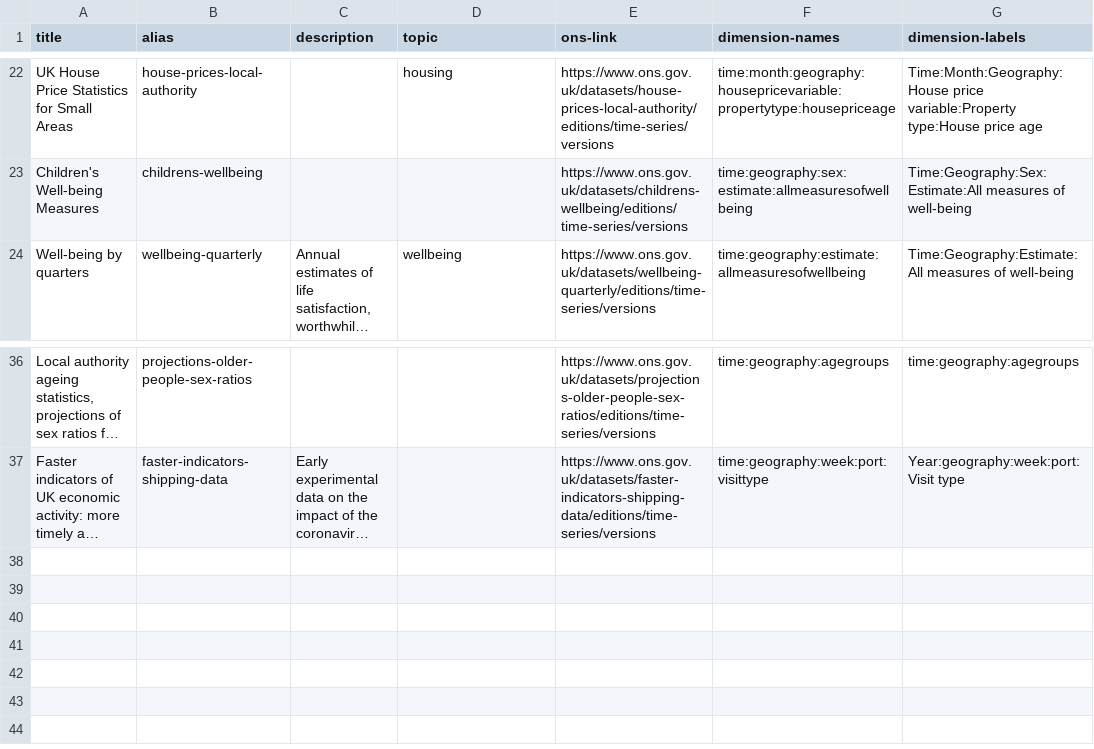
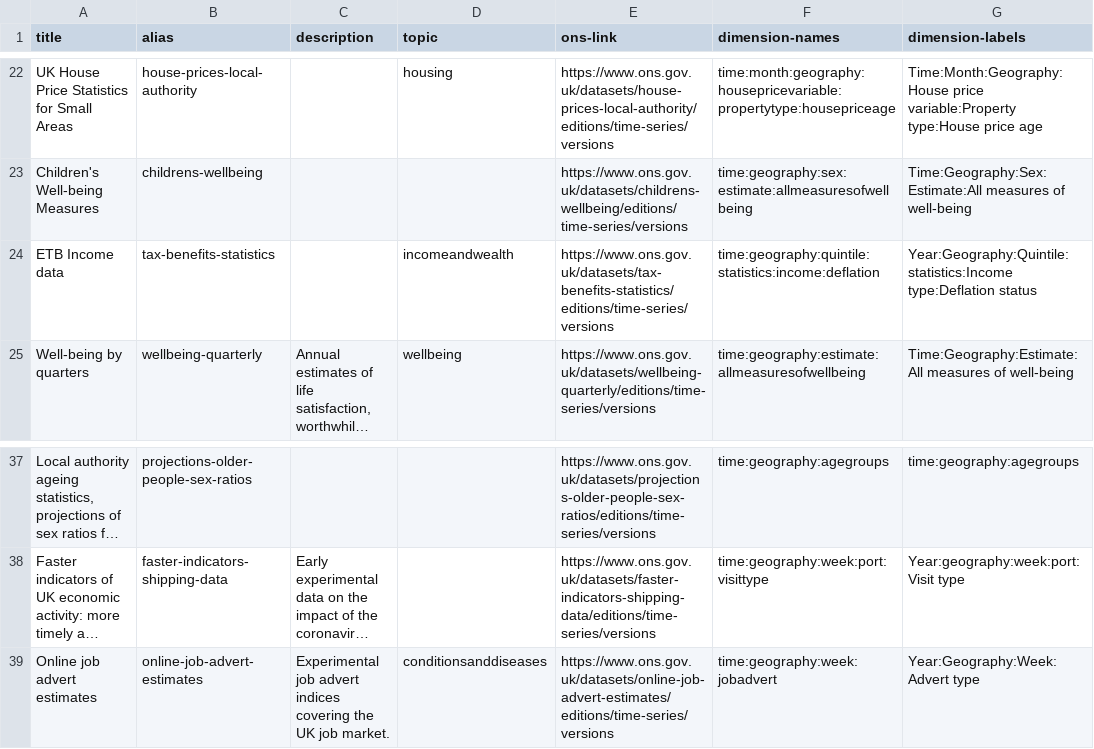
Before and after one commit to ONSdigital/dp-census-alpha-search-api, a CSV file: scripts/cmd-datasets.csv, drawn as a sheet; only a part is shown, gaps mark what is left out; long unchanged cells end in …; the diff names each change by its address in the sheet, - before the commit and + after, or states it on an @@ line.

Commit message:
Add new datasets that exist in cmd

```diff
--- a/scripts/cmd-datasets.csv
+++ b/scripts/cmd-datasets.csv
+row 24: ETB Income data | tax-benefits-statistics |  | incomeandwealth | https://www.ons.gov.uk/datasets/tax-benefits-statistics/editions/time-series/versions | time:geography:quintile:statistics:income:deflation | Year:Geography:Quintile:statistics:Income type:Deflation status
+row 39: Online job advert estimates | online-job-advert-estimates | Experimental job advert indices covering the UK job market. | conditionsanddiseases | https://www.ons.gov.uk/datasets/online-job-advert-estimates/editions/time-series/versions | time:geography:week:jobadvert | Year:Geography:Week:Advert type
```
